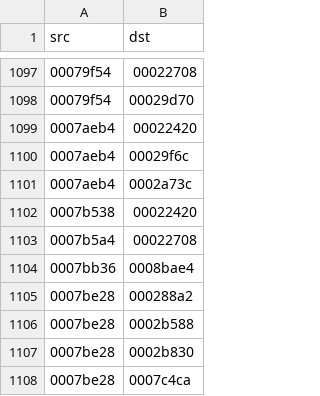
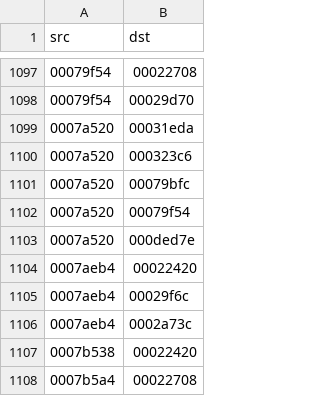
Before and after one commit to irudoy/v, a CSV file: l0/1ek7a/calls.csv, drawn as a sheet; only a part is shown, gaps mark what is left out; the shorter side is filled out with more unchanged rows; the diff names each change by its address in the sheet, - before the commit and + after, or states it on an @@ line.

```diff
--- a/l0/1ek7a/calls.csv
+++ b/l0/1ek7a/calls.csv
+row 1099: 0007a520 | 00031eda
+row 1100: 0007a520 | 000323c6
+row 1101: 0007a520 | 00079bfc
+row 1102: 0007a520 | 00079f54
+row 1103: 0007a520 | 000ded7e
```
Also changed, not shown: l0/1ek7a/funcs.csv, l0/1ek7a/function_signatures.csv, 31 other files.
